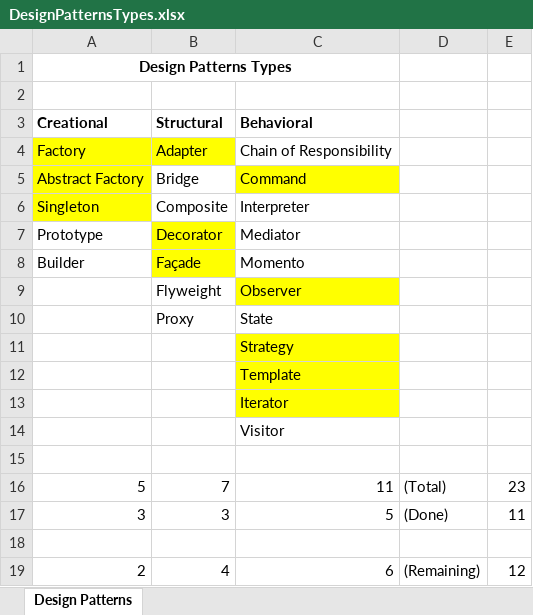
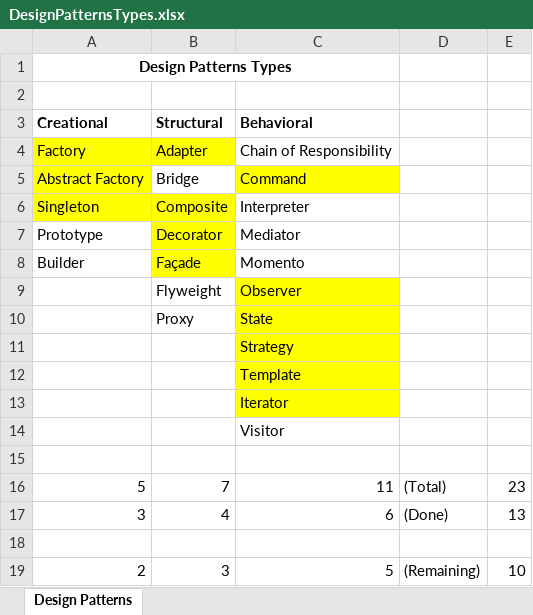
Before and after one commit to bhasin123/DesignPatterns, an Excel workbook: DesignPatternsTypes.xlsx, sheet Design Patterns, drawn as a sheet; values as stored, in another font and other column widths than the file's, no borders; removed rows and columns are numbered as before the commit, all else as after; the diff names each change by its address in the sheet, - before the commit and + after, or states it on an @@ line.

Commit message:
State Design Pattern

```diff
--- a/DesignPatternsTypes.xlsx (sheet Design Patterns)
+++ b/DesignPatternsTypes.xlsx (sheet Design Patterns)
-B6 fill: none
+B6 fill: #FFFF00
-C10 fill: none
+C10 fill: #FFFF00
-row 17: 3 | 3 | 5 | (Done) | 11
+row 17: 3 | 4 | 6 | (Done) | 13
-row 19: 2 | 4 | 6 | (Remaining) | 12
+row 19: 2 | 3 | 5 | (Remaining) | 10
```
Also changed, not shown: 12 other files.
